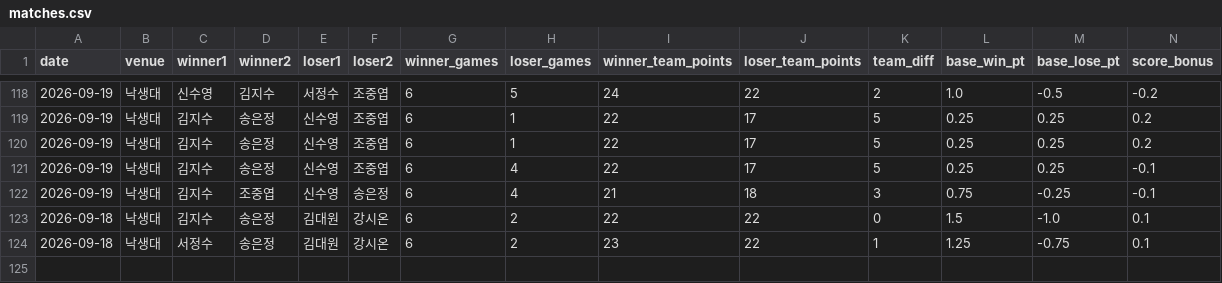
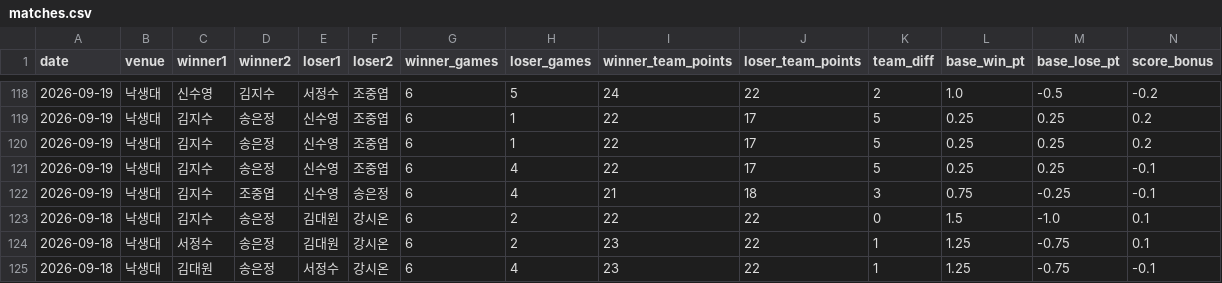
Before and after one commit to se0007se0007-dotcom/ranking_app, a CSV file: matches.csv, drawn as a sheet; only a part is shown, gaps mark what is left out; rows hold the shown columns only; the diff names each change by its address in the sheet, - before the commit and + after, or states it on an @@ line.

Commit message:
data: update matches.csv

```diff
--- a/matches.csv
+++ b/matches.csv
+row 125: 2026-09-18 | 낙생대 | 김대원 | 송은정 | 서정수 | 강시온 | 6 | 4 | 23 | 22 | 1 | 1.25 | -0.75 | -0.1
```
